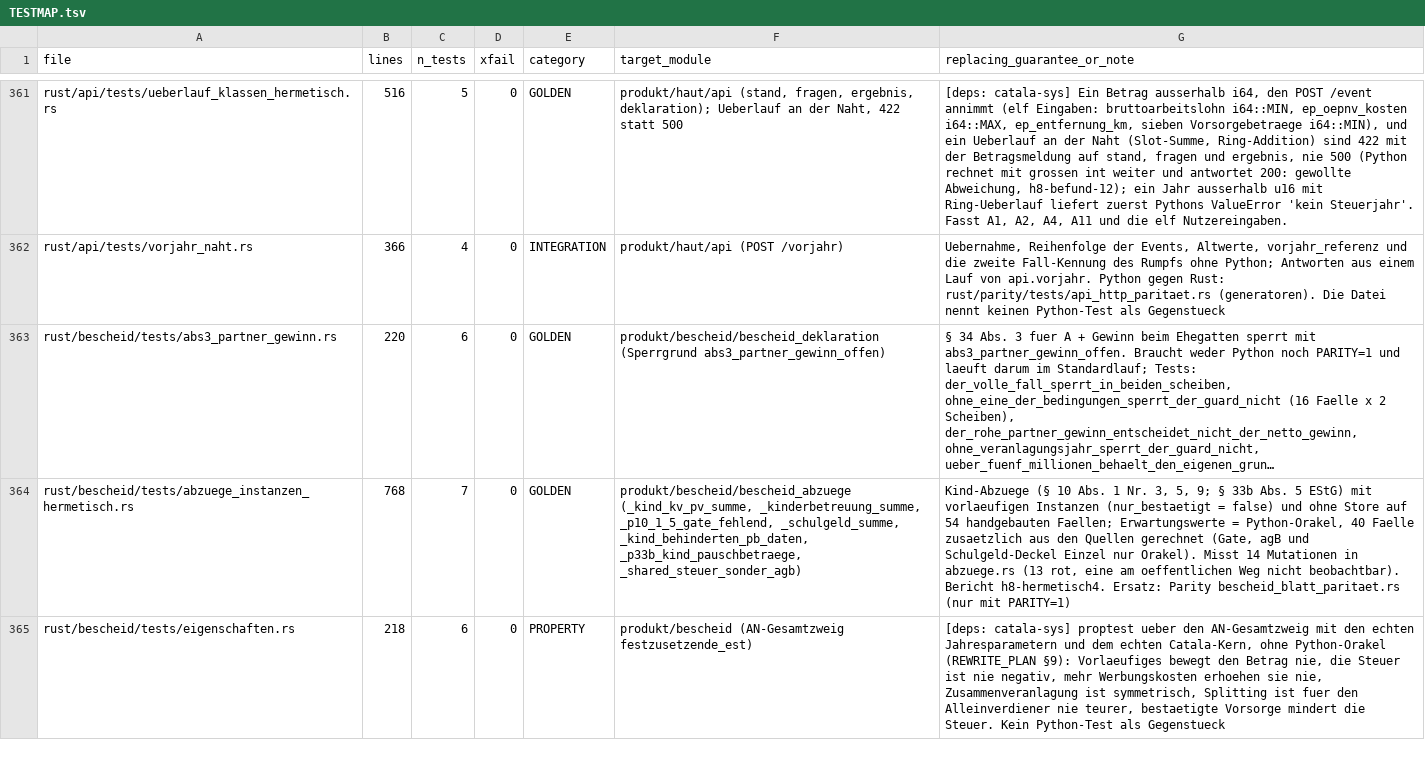
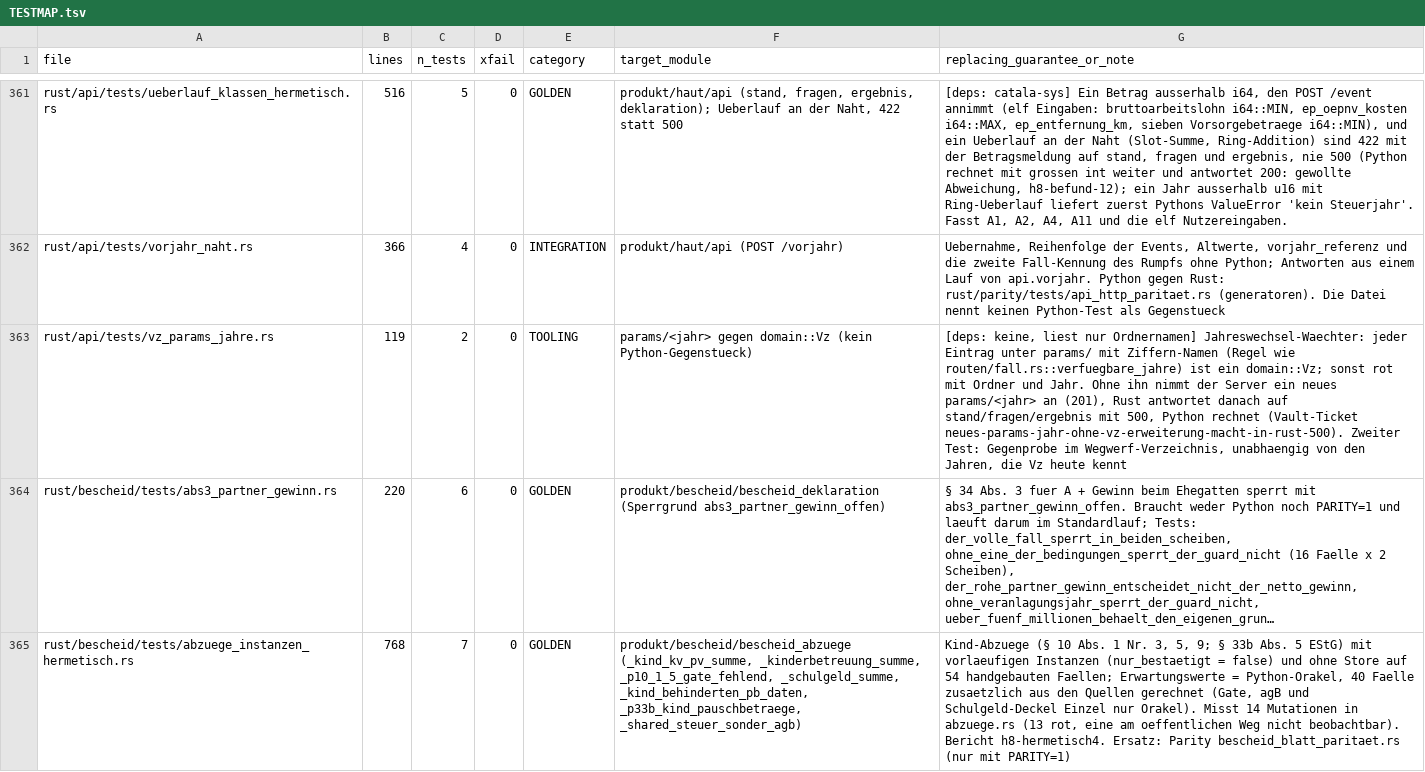
Before and after one commit to juliuswiener/taxgraph, a TSV file: rust/TESTMAP.tsv, drawn as a sheet; only a part is shown, gaps mark what is left out; the shorter side is filled out with more unchanged rows; long unchanged cells end in …; the diff names each change by its address in the sheet, - before the commit and + after, or states it on an @@ line.

Commit message:
test(api): Waechter - jedes params/<jahr> muss ein domain::Vz sein
Der Server nimmt ein Fall-Jahr an, sobald params/ einen Ziffern-Eintrag dafuer hat
(routen/fall.rs::verfuegbare_jahre); Rust rechnet nur Vz2024..2026. Ein neues
params/2027 ohne Vz-Erweiterung gaebe 201 beim Anlegen und danach 500 auf
stand/fragen/ergebnis. Der Test macht das beim Anlegen des Ordners rot und nennt Ordner
und Jahr. Zweiter Test: Gegenprobe im Wegwerf-Verzeichnis, unabhaengig von den Jahren,
die Vz heute kennt. Nur Test + TESTMAP, kein Produktcode.

```diff
--- a/rust/TESTMAP.tsv
+++ b/rust/TESTMAP.tsv
+row 363: rust/api/tests/vz_params_jahre.rs | 119 | 2 | 0 | TOOLING | params/<jahr> gegen domain::Vz (kein Python-Gegenstueck) | [deps: keine, liest nur Ordnernamen] Jahreswechsel-Waechter: jeder Eintrag unter params/ mit Ziffern-Namen (Regel wie routen/fall.rs::verfuegbare_jahre) ist ein domain::Vz; sonst rot mit Ordner und Jahr. Ohne ihn nimmt der Server ein neues params/<jahr> an (201), Rust antwortet danach auf stand/fragen/ergebnis mit 500, Python rechnet (Vault-Ticket neues-params-jahr-ohne-vz-erweiterung-macht-in-rust-500). Zweiter Test: Gegenprobe im Wegwerf-Verzeichnis, unabhaengig von den Jahren, die Vz heute kennt
```
Also changed, not shown: 1 other file.
